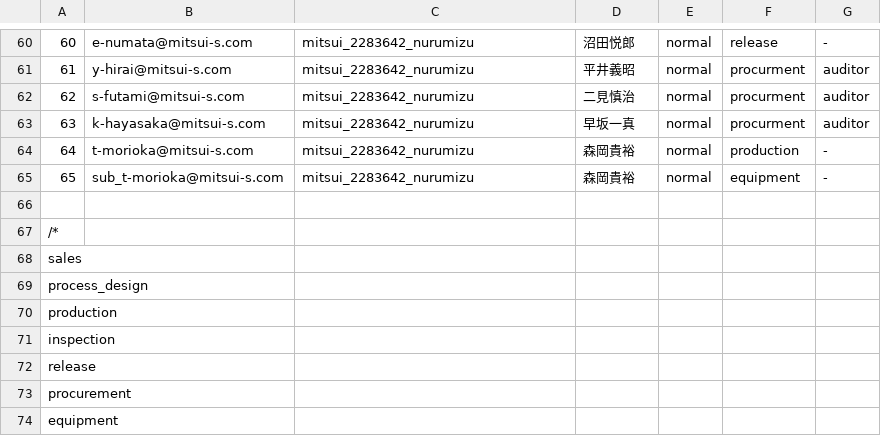
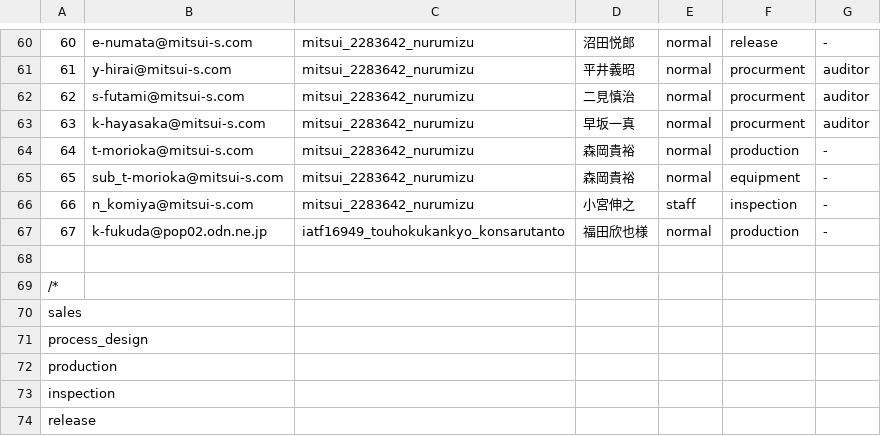
Before and after one commit to Yasu2019/production_20250101, a CSV file: db/record/login.csv, drawn as a sheet; only a part is shown, gaps mark what is left out; the shorter side is filled out with more unchanged rows; the diff names each change by its address in the sheet, - before the commit and + after, or states it on an @@ line.

Commit message:
Add Fukuda-san and Komiya-san on login

```diff
--- a/db/record/login.csv
+++ b/db/record/login.csv
+row 66: 66 | n_komiya@mitsui-s.com | mitsui_2283642_nurumizu | 小宮伸之 | staff | inspection | -
+row 67: 67 | k-fukuda@pop02.odn.ne.jp | iatf16949_touhokukankyo_konsarutanto | 福田欣也様 | normal | production | -
```
Also changed, not shown: db/record/attachedfile.csv, 1 other file.
